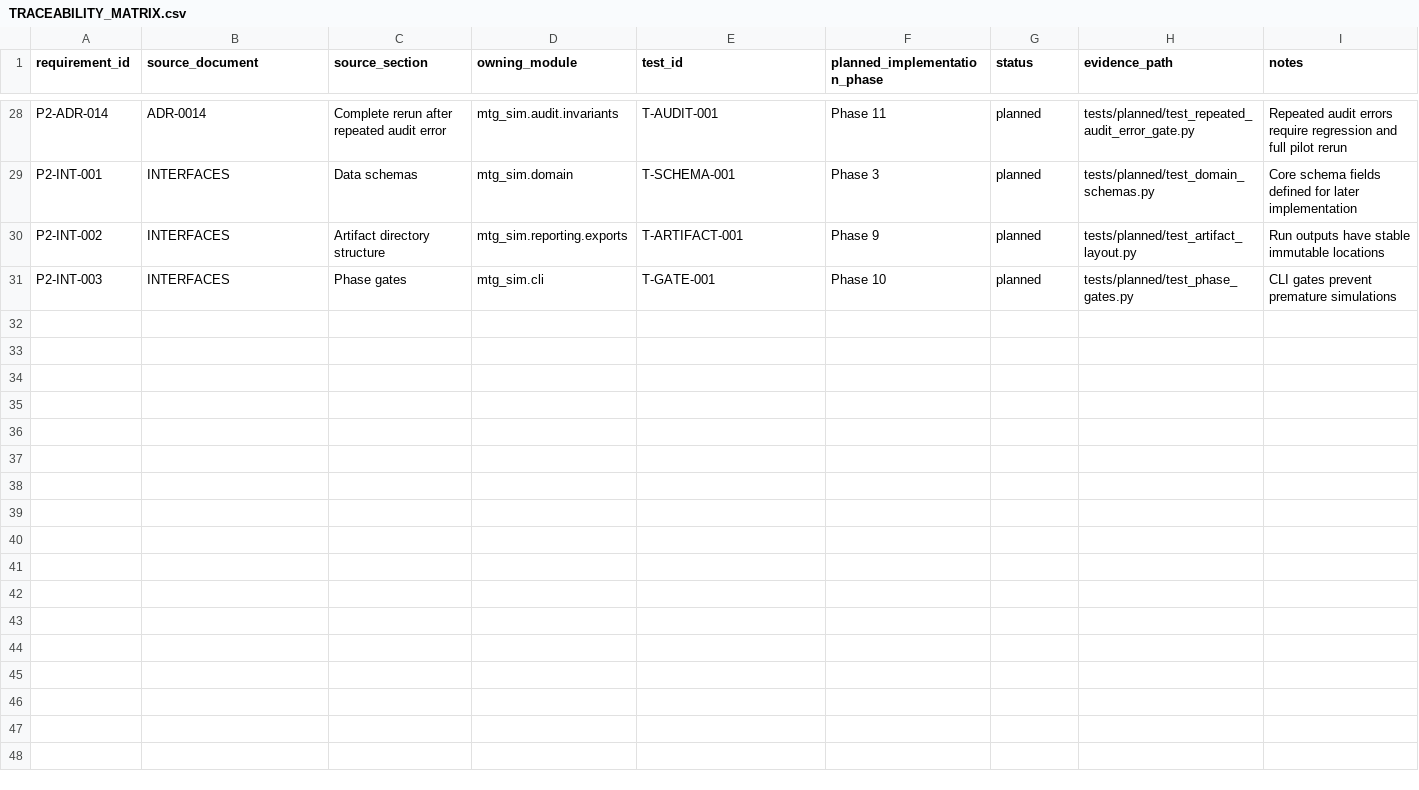
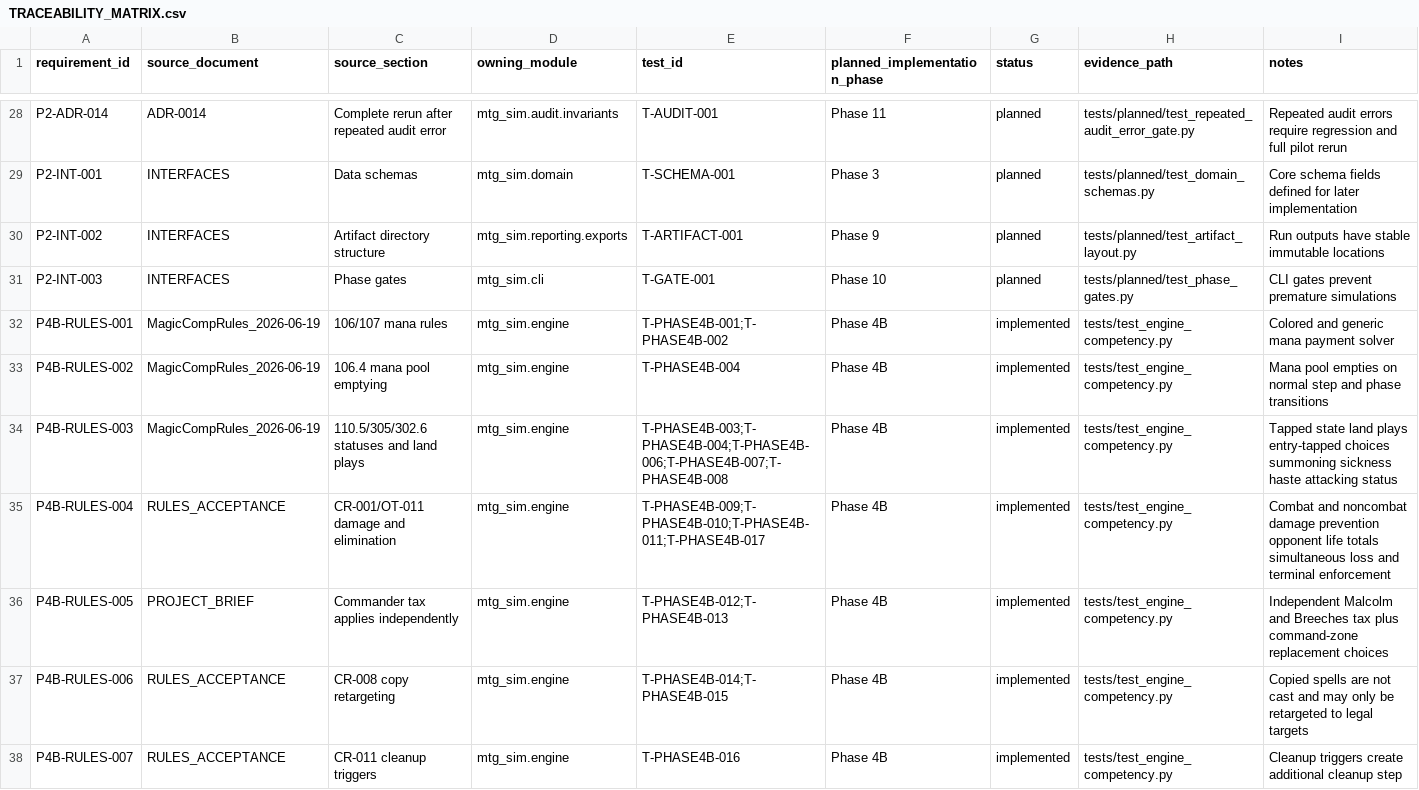
Before and after one commit to jeffatoney/mtg-deck-simulator, a CSV file: docs/architecture/TRACEABILITY_MATRIX.csv, drawn as a sheet; only a part is shown, gaps mark what is left out; the diff names each change by its address in the sheet, - before the commit and + after, or states it on an @@ line.

Commit message:
Implement Phase 4B rules primitives

```diff
--- a/docs/architecture/TRACEABILITY_MATRIX.csv
+++ b/docs/architecture/TRACEABILITY_MATRIX.csv
+row 32: P4B-RULES-001 | MagicCompRules_2026-06-19 | 106/107 mana rules | mtg_sim.engine | T-PHASE4B-001;T-PHASE4B-002 | Phase 4B | implemented | tests/test_engine_competency.py | Colored and generic mana payment solver
+row 33: P4B-RULES-002 | MagicCompRules_2026-06-19 | 106.4 mana pool emptying | mtg_sim.engine | T-PHASE4B-004 | Phase 4B | implemented | tests/test_engine_competency.py | Mana pool empties on normal step and phase transitions
+row 34: P4B-RULES-003 | MagicCompRules_2026-06-19 | 110.5/305/302.6 statuses and land plays | mtg_sim.engine | T-PHASE4B-003;T-PHASE4B-004;T-PHASE4B-006;T-PHASE4B-007;T-PHASE4B-008 | Phase 4B | implemented | tests/test_engine_competency.py | Tapped state land plays entry-tapped choices summoning sickness haste attacking status
+row 35: P4B-RULES-004 | RULES_ACCEPTANCE | CR-001/OT-011 damage and elimination | mtg_sim.engine | T-PHASE4B-009;T-PHASE4B-010;T-PHASE4B-011;T-PHASE4B-017 | Phase 4B | implemented | tests/test_engine_competency.py | Combat and noncombat damage prevention opponent life totals simultaneous loss and terminal enforcement
+row 36: P4B-RULES-005 | PROJECT_BRIEF | Commander tax applies independently | mtg_sim.engine | T-PHASE4B-012;T-PHASE4B-013 | Phase 4B | implemented | tests/test_engine_competency.py | Independent Malcolm and Breeches tax plus command-zone replacement choices
+row 37: P4B-RULES-006 | RULES_ACCEPTANCE | CR-008 copy retargeting | mtg_sim.engine | T-PHASE4B-014;T-PHASE4B-015 | Phase 4B | implemented | tests/test_engine_competency.py | Copied spells are not cast and may only be retargeted to legal targets
+row 38: P4B-RULES-007 | RULES_ACCEPTANCE | CR-011 cleanup triggers | mtg_sim.engine | T-PHASE4B-016 | Phase 4B | implemented | tests/test_engine_competency.py | Cleanup triggers create additional cleanup step
```
Also changed, not shown: 2 other files.
